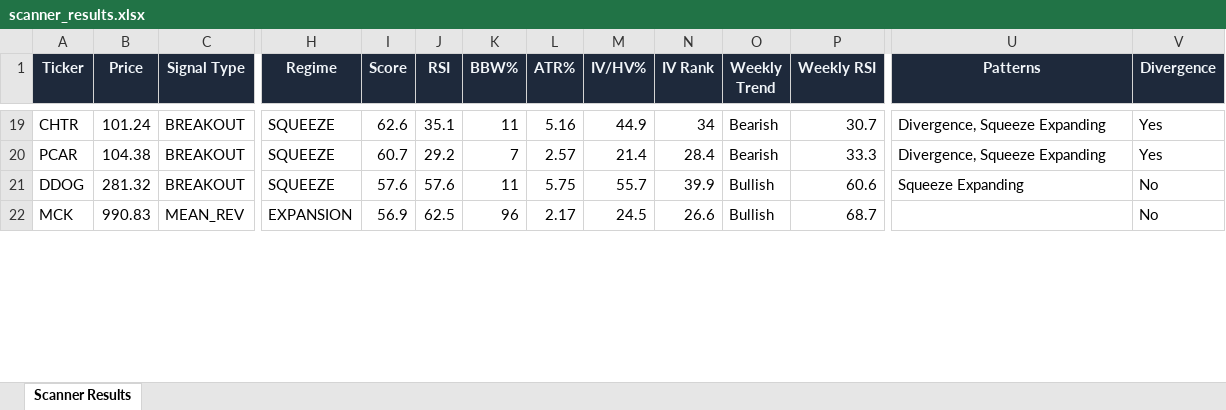
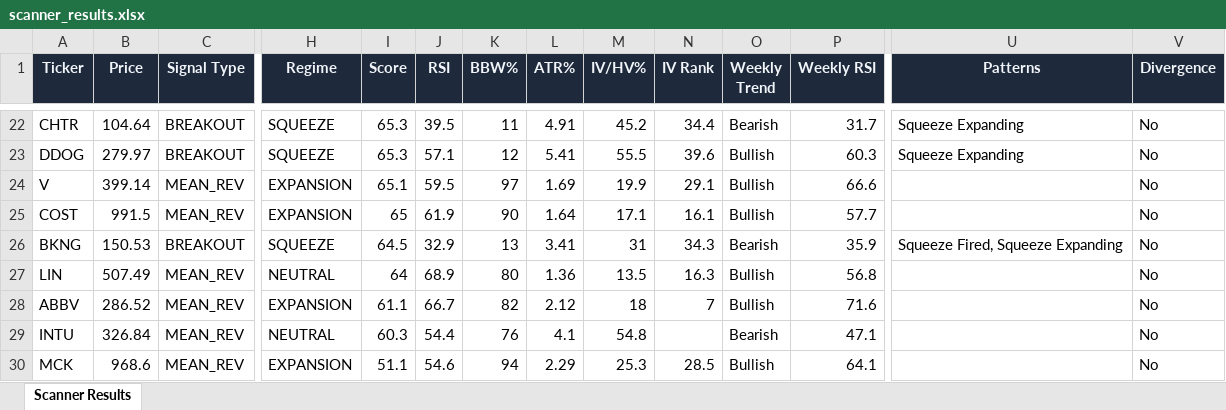
Before and after one commit to 6000rr4n/BM-screener, an Excel workbook: output/scanner_results.xlsx, sheet Scanner Results, drawn as a sheet; only a part is shown, gaps mark what is left out; values as stored, in another font and other column widths than the file's, no borders; removed rows and columns are numbered as before the commit, all else as after; rows hold the shown columns only; the diff covers the shown part only; the diff names each change by its address in the sheet, - before the commit and + after, or states it on an @@ line.

```diff
--- a/output/scanner_results.xlsx (sheet Scanner Results)
+++ b/output/scanner_results.xlsx (sheet Scanner Results)
-B22 (Price): 101.24
+B22 (Price): 104.64
-I22 (Score): 62.6
+I22 (Score): 65.3
-J22 (RSI): 35.1
+J22 (RSI): 39.5
-L22 (ATR%): 5.16
+L22 (ATR%): 4.91
-M22 (IV/HV%): 44.9
+M22 (IV/HV%): 45.2
-N22 (IV Rank): 34
+N22 (IV Rank): 34.4
-P22 (Weekly RSI): 30.7
+P22 (Weekly RSI): 31.7
-U22 (Patterns): Divergence, Squeeze Expanding
+U22 (Patterns): Squeeze Expanding
-V22 (Divergence): Yes
+V22 (Divergence): No
-row 20: PCAR | 104.38 | BREAKOUT | SQUEEZE | 60.7 | 29.2 | 7 | 2.57 | 21.4 | 28.4 | Bearish | 33.3 | Divergence, Squeeze Expanding | Yes
-B23 (Price): 281.32
+B23 (Price): 279.97
-I23 (Score): 57.6
+I23 (Score): 65.3
-J23 (RSI): 57.6
+J23 (RSI): 57.1
-K23 (BBW%): 11
+K23 (BBW%): 12
-L23 (ATR%): 5.75
+L23 (ATR%): 5.41
-M23 (IV/HV%): 55.7
+M23 (IV/HV%): 55.5
-N23 (IV Rank): 39.9
+N23 (IV Rank): 39.6
-P23 (Weekly RSI): 60.6
+P23 (Weekly RSI): 60.3
+row 24: V | 399.14 | MEAN_REV | EXPANSION | 65.1 | 59.5 | 97 | 1.69 | 19.9 | 29.1 | Bullish | 66.6 |  | No
+row 25: COST | 991.5 | MEAN_REV | EXPANSION | 65 | 61.9 | 90 | 1.64 | 17.1 | 16.1 | Bullish | 57.7 |  | No
+row 26: BKNG | 150.53 | BREAKOUT | SQUEEZE | 64.5 | 32.9 | 13 | 3.41 | 31 | 34.3 | Bearish | 35.9 | Squeeze Fired, Squeeze Expanding | No
+row 27: LIN | 507.49 | MEAN_REV | NEUTRAL | 64 | 68.9 | 80 | 1.36 | 13.5 | 16.3 | Bullish | 56.8 |  | No
+row 28: ABBV | 286.52 | MEAN_REV | EXPANSION | 61.1 | 66.7 | 82 | 2.12 | 18 | 7 | Bullish | 71.6 |  | No
+row 29: INTU | 326.84 | MEAN_REV | NEUTRAL | 60.3 | 54.4 | 76 | 4.1 | 54.8 |  | Bearish | 47.1 |  | No
-B30 (Price): 990.83
+B30 (Price): 968.6
-I30 (Score): 56.9
+I30 (Score): 51.1
-J30 (RSI): 62.5
+J30 (RSI): 54.6
-K30 (BBW%): 96
+K30 (BBW%): 94
-L30 (ATR%): 2.17
+L30 (ATR%): 2.29
-M30 (IV/HV%): 24.5
+M30 (IV/HV%): 25.3
-N30 (IV Rank): 26.6
+N30 (IV Rank): 28.5
-P30 (Weekly RSI): 68.7
+P30 (Weekly RSI): 64.1
```
Also changed, not shown: 15 added rows, 11 removed rows and 69 edited cells elsewhere in this sheet, 1 other file.
